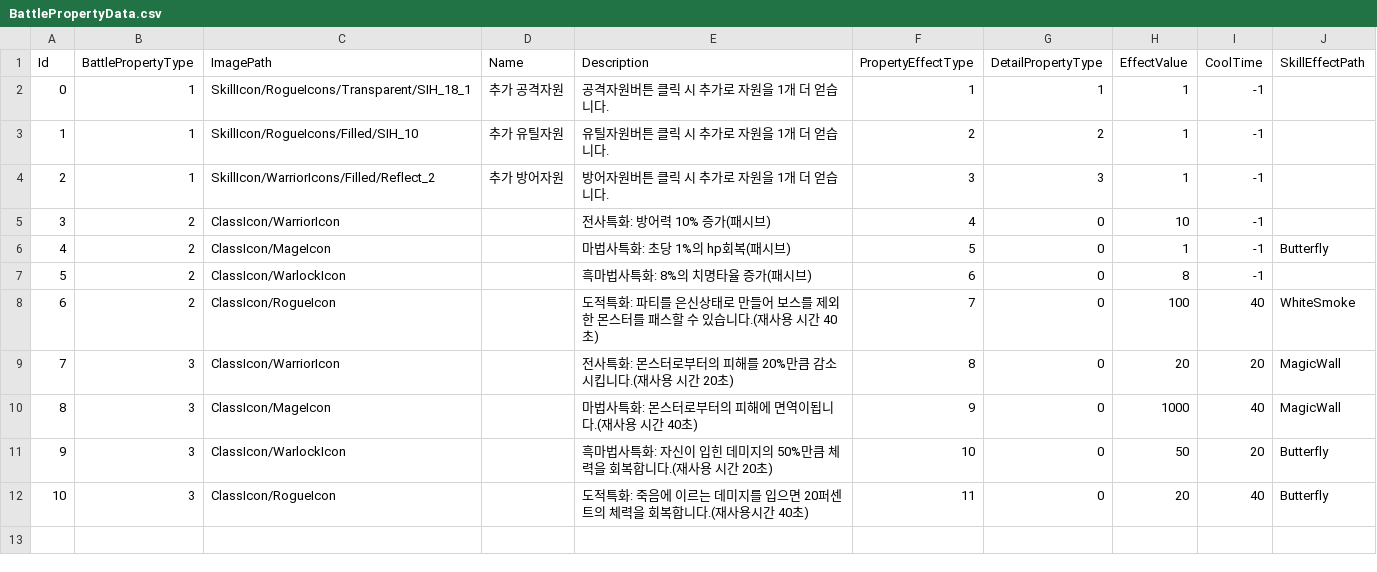
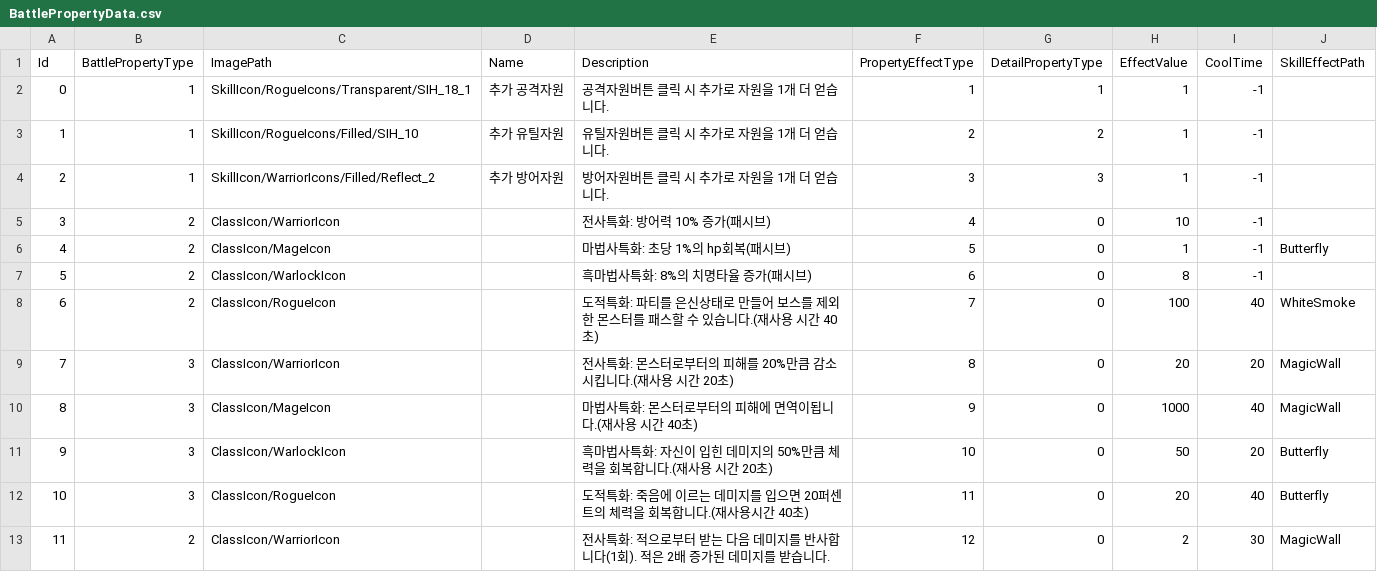
Before and after one commit to ksh1283f/FinalEpisode, a CSV file: Graduated_190330/Assets/Resources/GameData/BattlePropertyData.csv, drawn as a sheet; the diff names each change by its address in the sheet, - before the commit and + after, or states it on an @@ line.

```diff
--- a/Graduated_190330/Assets/Resources/GameData/BattlePropertyData.csv
+++ b/Graduated_190330/Assets/Resources/GameData/BattlePropertyData.csv
+row 13: 11 | 2 | ClassIcon/WarriorIcon |  | 전사특화: 적으로부터 받는 다음 데미지를 반사합니다(1회). 적은 2배 증가된 데미지를 받습니다. | 12 | 0 | 2 | 30 | MagicWall
```
Also changed, not shown: Graduated_190330/Assets/Resources/GameData/DungeonMonsterData.csv, 1 other file.
